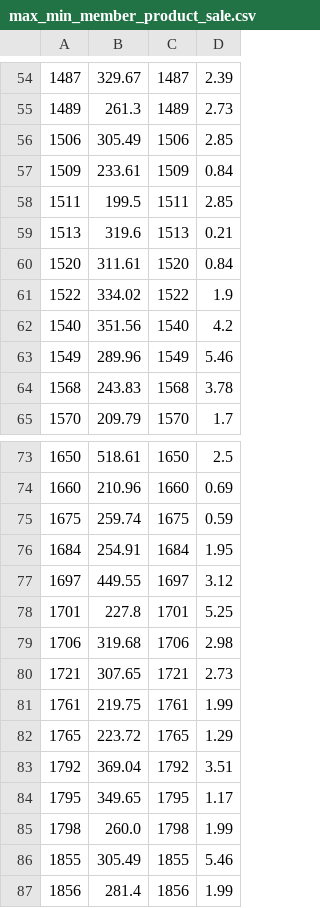
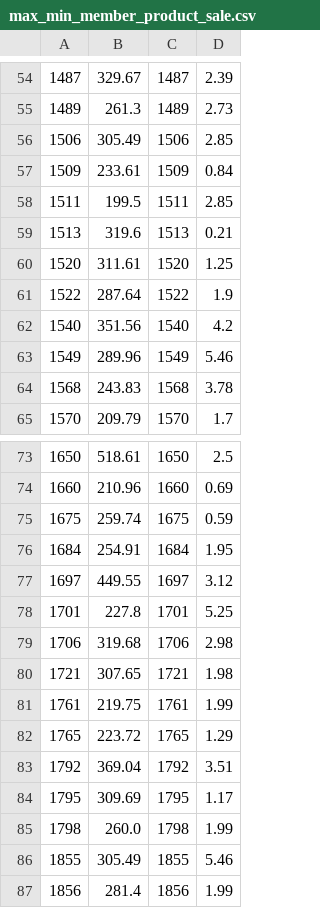
Before and after one commit to Haiky-uu/Python, a CSV file: myPythonAssignments/max_min_member_product_sale.csv, drawn as a sheet; only a part is shown, gaps mark what is left out; the diff names each change by its address in the sheet, - before the commit and + after, or states it on an @@ line.

```diff
--- a/myPythonAssignments/max_min_member_product_sale.csv
+++ b/myPythonAssignments/max_min_member_product_sale.csv
-D60: 0.84
+D60: 1.25
-B61: 334.02
+B61: 287.64
-D80: 2.73
+D80: 1.98
-B84: 349.65
+B84: 309.69
```
Also changed, not shown: myPythonAssignments/sale_by_member_by_product.csv, 53 other files.
